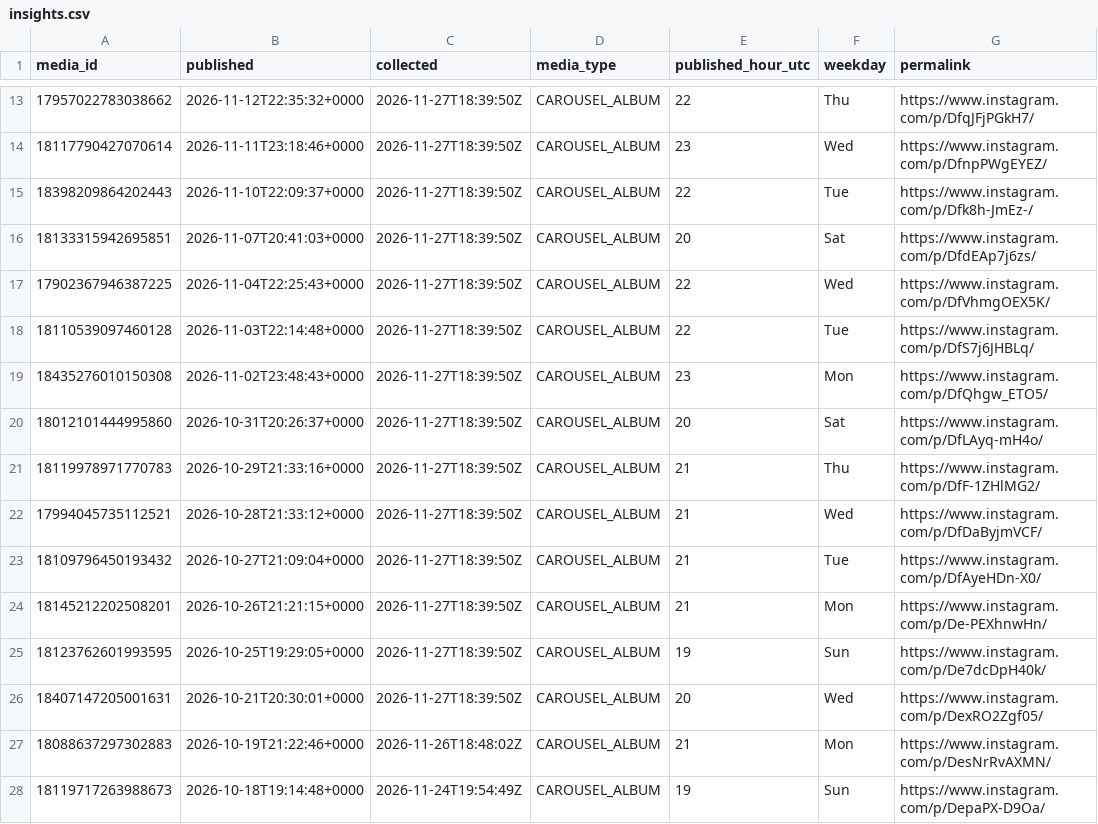
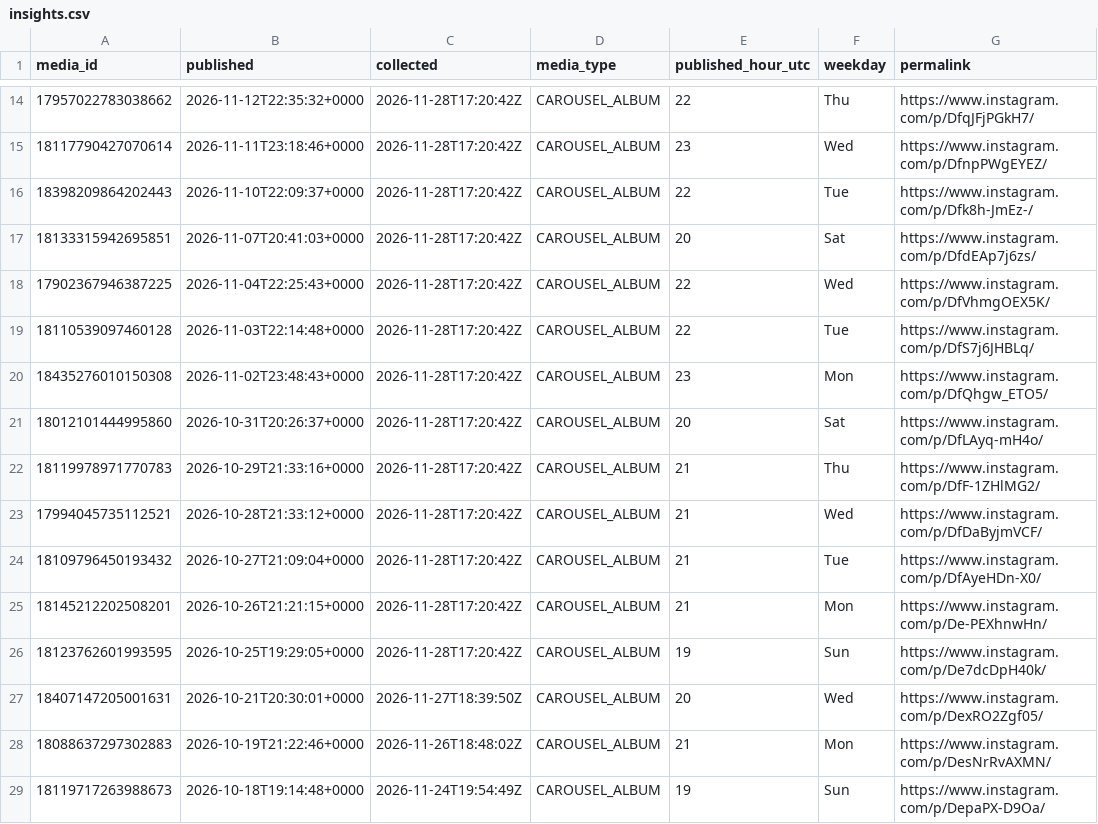
Before and after one commit to lhotea/TriAgent, a CSV file: insights.csv, drawn as a sheet; only a part is shown, gaps mark what is left out; addresses are those after the commit; the diff covers the shown part only; the diff names each change by its address in the sheet, - before the commit and + after, or states it on an @@ line.

```diff
--- a/insights.csv
+++ b/insights.csv
-C14:C26 (collected): 2026-11-27T18:39:50Z
+C14:C26 (collected): 2026-11-28T17:20:42Z
```
Also changed, not shown: 1 added row and 23 edited cells elsewhere in this file.
